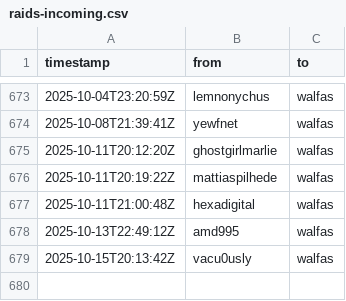
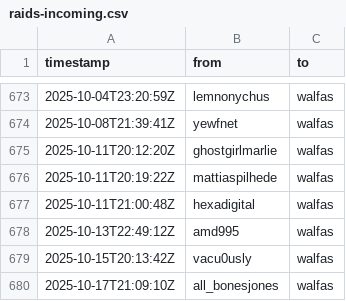
Before and after one commit to walfie/twitch-raid-log, a CSV file: public/raids-incoming.csv, drawn as a sheet; only a part is shown, gaps mark what is left out.

```diff
--- a/public/raids-incoming.csv
+++ b/public/raids-incoming.csv
@@ -679 +679,2 @@ timestamp,from,to
 2025-10-15T20:13:42Z,vacu0usly,walfas
+2025-10-17T21:09:10Z,all_bonesjones,walfas
```
